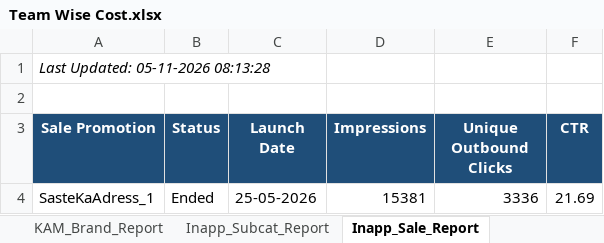
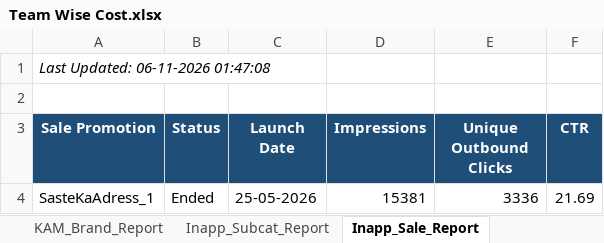
Before and after one commit to ankitbk-gm/auto_ads_report_bot, an Excel workbook: reports/Team Wise Cost.xlsx, sheet Inapp_Sale_Report, drawn as a sheet; values as stored, in another font and other column widths than the file's, no borders; the diff names each change by its address in the sheet, - before the commit and + after, or states it on an @@ line.

```diff
--- a/reports/Team Wise Cost.xlsx (sheet Inapp_Sale_Report)
+++ b/reports/Team Wise Cost.xlsx (sheet Inapp_Sale_Report)
-A1 (Sale Promotion): Last Updated: 05-11-2026 08:13:28
+A1 (Sale Promotion): Last Updated: 06-11-2026 01:47:08
```
Also changed, not shown: sheet Campaign_Performance_Report, sheet Team Wise Cost, sheet retention_brand_report, sheet Onboarding_report, sheet KAM_Brand_Report, sheet Inapp_Subcat_Report, 1 more sheet.
